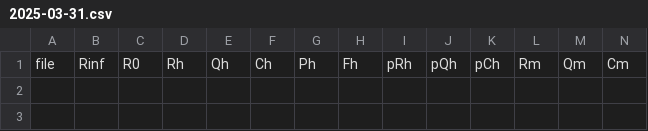
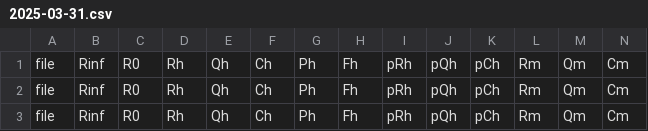
Before and after one commit to anieto-pixel/ZarcFit2025-07-09, a CSV file: Sample Files/2025-03-31.csv, drawn as a sheet; only a part is shown; rows hold the shown columns only; the diff names each change by its address in the sheet, - before the commit and + after, or states it on an @@ line.

```diff
--- a/Sample Files/2025-03-31.csv
+++ b/Sample Files/2025-03-31.csv
+row 2: file | Rinf | R0 | Rh | Qh | Ch | Ph | Fh | pRh | pQh | pCh | Rm | Qm | Cm
+row 3: file | Rinf | R0 | Rh | Qh | Ch | Ph | Fh | pRh | pQh | pCh | Rm | Qm | Cm
```
Also changed, not shown: 2 other files.
